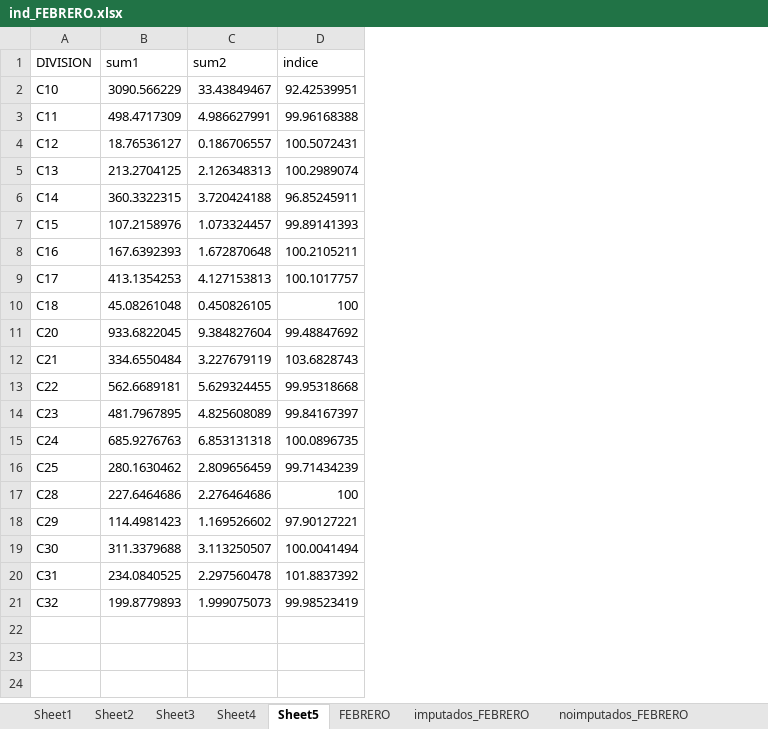
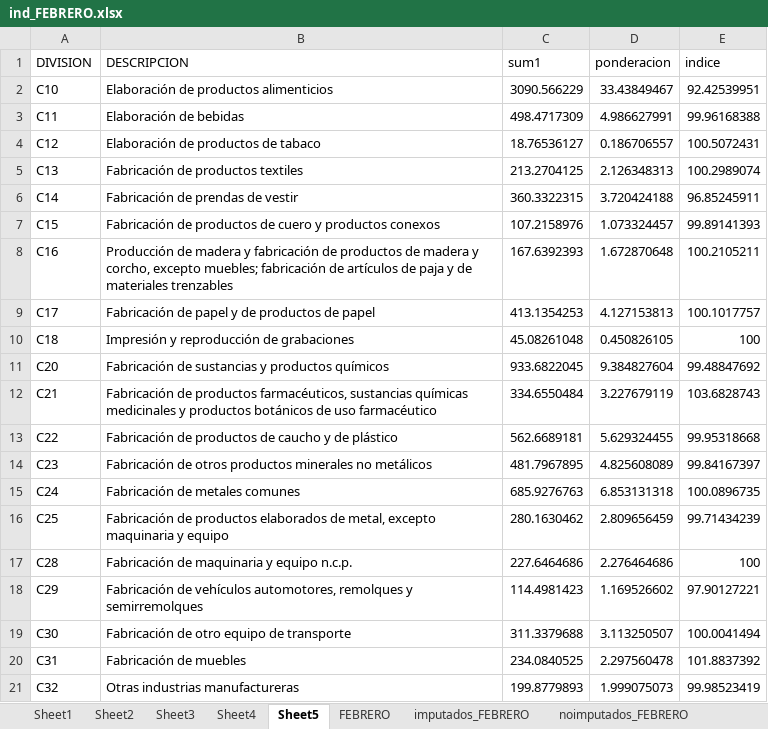
Before and after one commit to ShannonNCM/IPP, an Excel workbook: ind_FEBRERO.xlsx, sheet Sheet5, drawn as a sheet; values as stored, in another font and other column widths than the file's, no borders; addresses are those after the commit; the diff names each change by its address in the sheet, - before the commit and + after, or states it on an @@ line.

```diff
--- a/ind_FEBRERO.xlsx (sheet Sheet5)
+++ b/ind_FEBRERO.xlsx (sheet Sheet5)
+column B (DESCRIPCION), rows 2-21: Elaboración de productos alimenticios | Elaboración de bebidas | Elaboración de productos de tabaco | Fabricación de productos textiles | Fabricación de prendas de vestir | Fabricación de productos de cuero y productos conexos | Producción de madera y fabricación de productos de madera y corcho, excepto muebles; fabricación de artículos de paja y de materiales trenzables | Fabricación de papel y de productos de papel | Impresión y reproducción de grabaciones | Fabricación de sustancias y productos químicos | Fabricación de productos farmacéuticos, sustancias químicas medicinales y productos botánicos de uso farmacéutico | Fabricación de productos de caucho y de plástico | Fabricación de otros productos minerales no metálicos | Fabricación de metales comunes | Fabricación de productos elaborados de metal, excepto maquinaria y equipo | Fabricación de maquinaria y equipo n.c.p. | Fabricación de vehículos automotores, remolques y semirremolques | Fabricación de otro equipo de transporte | Fabricación de muebles | Otras industrias manufactureras
-D1: sum2
+D1: ponderacion
```
Also changed, not shown: sheet FEBRERO, sheet Sheet1, sheet Sheet4, sheet Sheet3, sheet Sheet2, ind_DICIEMBRE.xlsx, ind_ENERO.xlsx, 7 other files.
